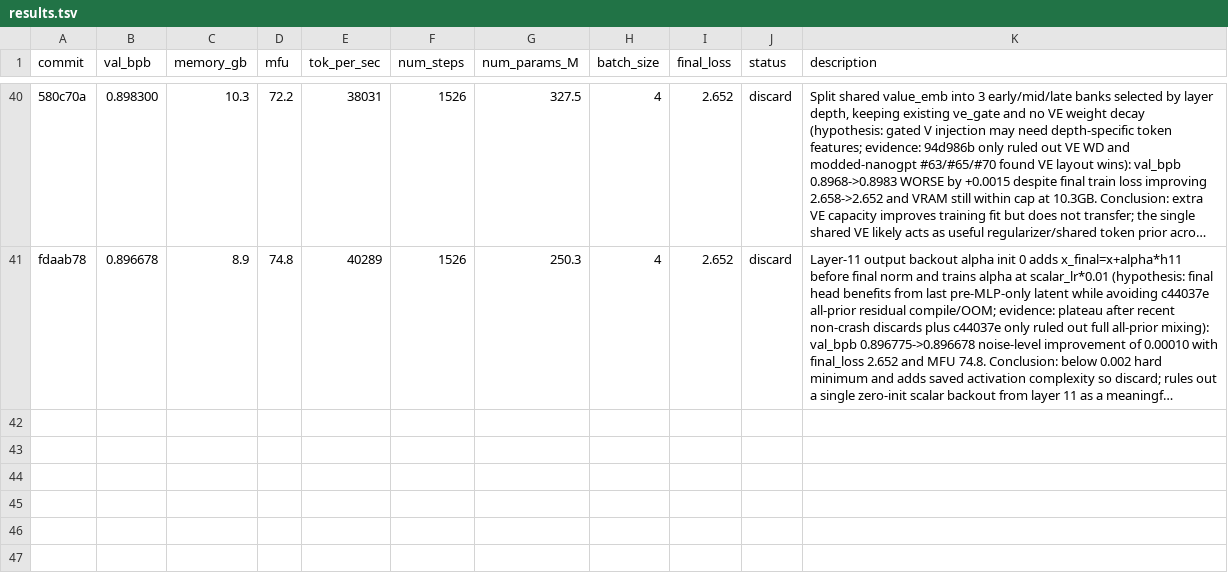
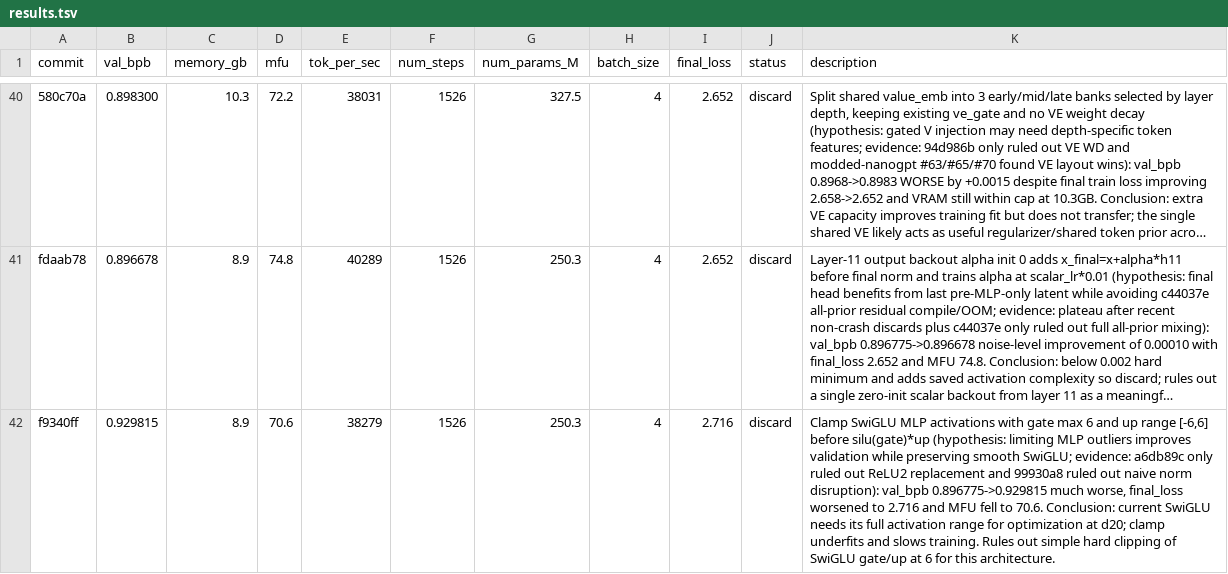
Before and after one commit to Djordje-Stojanovic/TrainRTX5070_200MTokens, a TSV file: results.tsv, drawn as a sheet; only a part is shown, gaps mark what is left out; long unchanged cells end in …; the diff names each change by its address in the sheet, - before the commit and + after, or states it on an @@ line.

Commit message:
results: discard swiglu clamp
Bottleneck: MLP activation outliers versus underfitting. Hypothesis: hard clipping should help only if outliers were hurting validation. Evidence: f9340ff val_bpb 0.929815 and final_loss 2.716 show clamp severely underfits and slows MFU. [idea:swiglu-clamp-32]

```diff
--- a/results.tsv
+++ b/results.tsv
+row 42: f9340ff | 0.929815 | 8.9 | 70.6 | 38279 | 1526 | 250.3 | 4 | 2.716 | discard | Clamp SwiGLU MLP activations with gate max 6 and up range [-6,6] before silu(gate)*up (hypothesis: limiting MLP outliers improves validation while preserving smooth SwiGLU; evidence: a6db89c only ruled out ReLU2 replacement and 99930a8 ruled out naive norm disruption): val_bpb 0.896775->0.929815 much worse, final_loss worsened to 2.716 and MFU fell to 70.6. Conclusion: current SwiGLU needs its full activation range for optimization at d20; clamp underfits and slows training. Rules out simple hard clipping of SwiGLU gate/up at 6 for this architecture.
```
